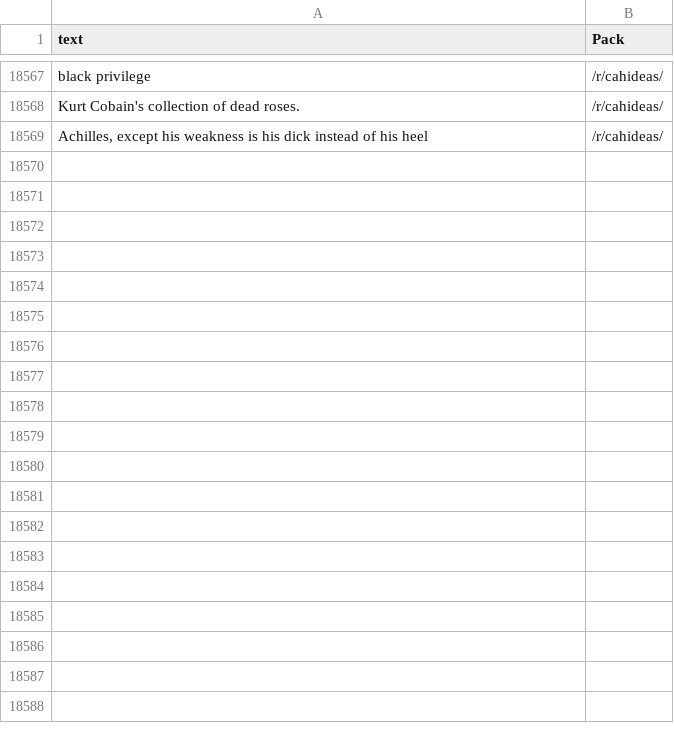
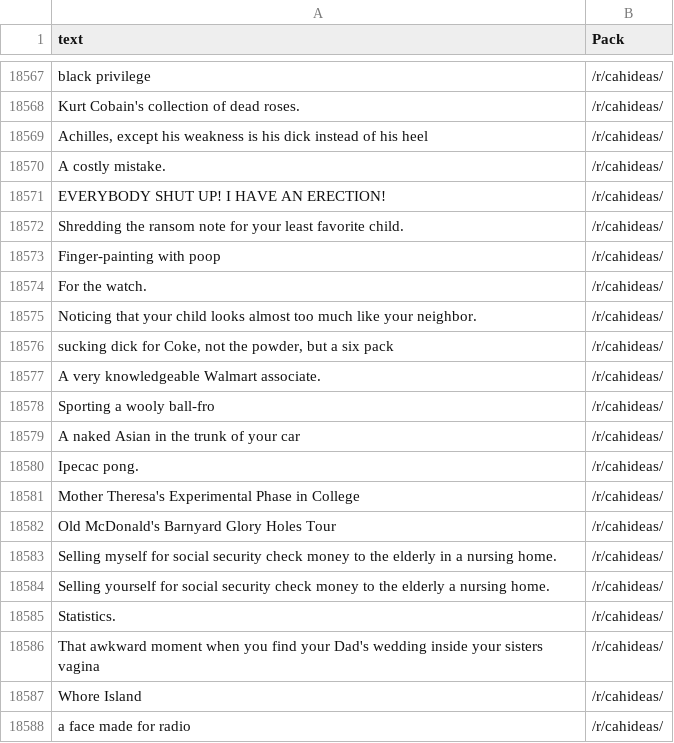
Before and after one commit to amdewstow/CAHIdeas, a CSV file: All_by_date_cards_white_.csv, drawn as a sheet; only a part is shown, gaps mark what is left out; the diff covers the shown part only; the diff names each change by its address in the sheet, - before the commit and + after, or states it on an @@ line.

```diff
--- a/All_by_date_cards_white_.csv
+++ b/All_by_date_cards_white_.csv
+row 18570: A costly mistake. | /r/cahideas/
+row 18571: EVERYBODY SHUT UP! I HAVE AN ERECTION! | /r/cahideas/
+row 18572: Shredding the ransom note for your least favorite child. | /r/cahideas/
+row 18573: Finger-painting with poop | /r/cahideas/
+row 18574: For the watch. | /r/cahideas/
+row 18575: Noticing that your child looks almost too much like your neighbor. | /r/cahideas/
+row 18576: sucking dick for Coke, not the powder, but a six pack | /r/cahideas/
+row 18577: A very knowledgeable Walmart associate. | /r/cahideas/
+row 18578: Sporting a wooly ball-fro | /r/cahideas/
+row 18579: A naked Asian in the trunk of your car | /r/cahideas/
+row 18580: Ipecac pong. | /r/cahideas/
+row 18581: Mother Theresa's Experimental Phase in College | /r/cahideas/
+row 18582: Old McDonald's Barnyard Glory Holes Tour | /r/cahideas/
+row 18583: Selling myself for social security check money to the elderly in a nursing home. | /r/cahideas/
+row 18584: Selling yourself for social security check money to the elderly a nursing home. | /r/cahideas/
+row 18585: Statistics. | /r/cahideas/
+row 18586: That awkward moment when you find your Dad's wedding inside your sisters vagina | /r/cahideas/
+row 18587: Whore Island | /r/cahideas/
+row 18588: a face made for radio | /r/cahideas/
```
Also changed, not shown: 53 added rows elsewhere in this file, All_by_date_cards_black_.csv, All_cards_black_.csv, 6 other files.
